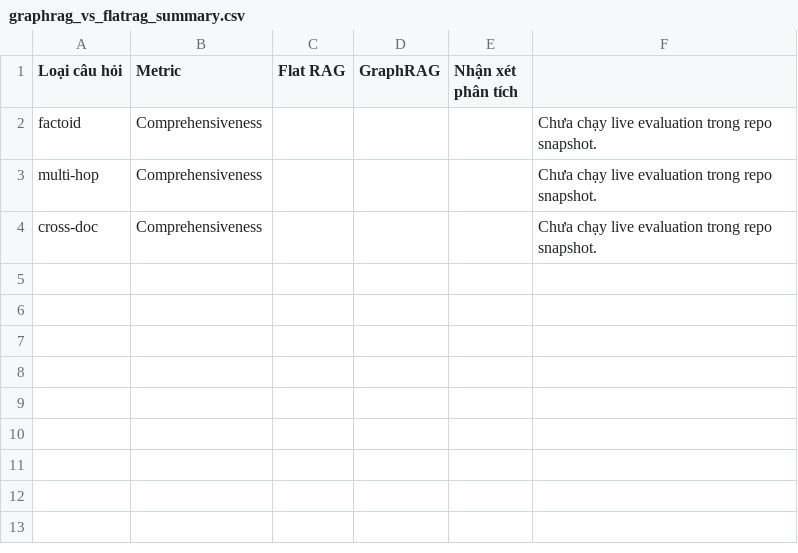
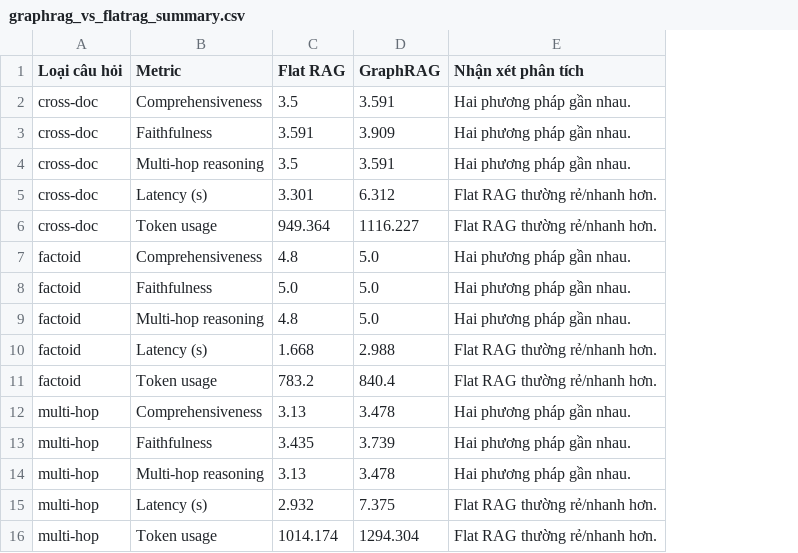
Before and after one commit to Tienlee41/K3-Track3-Lab19-2A202601145_LeAnhTien, a CSV file: outputs/graphrag_vs_flatrag_summary.csv, drawn as a sheet; removed rows and columns are numbered as before the commit, all else as after; the diff names each change by its address in the sheet, - before the commit and + after, or states it on an @@ line.

```diff
--- a/outputs/graphrag_vs_flatrag_summary.csv
+++ b/outputs/graphrag_vs_flatrag_summary.csv
-column C (Flat RAG), empty
-column D (GraphRAG), empty
-column E (Nhận xét phân tích), empty
-column F, rows 2-3: Chưa chạy live evaluation trong repo snapshot. | Chưa chạy live evaluation trong repo snapshot.
+column C (Flat RAG), row 7: 4.8; row 12: 3.13
+column D (GraphRAG), row 7: 5.0; row 12: 3.478
+column E (Nhận xét phân tích), row 7: Hai phương pháp gần nhau.; row 12: Hai phương pháp gần nhau.
@@ row 4 moved to row 2: cross-doc @@
+row 3: cross-doc | Faithfulness | 3.591 | 3.909 | Hai phương pháp gần nhau.
+row 4: cross-doc | Multi-hop reasoning | 3.5 | 3.591 | Hai phương pháp gần nhau.
+row 5: cross-doc | Latency (s) | 3.301 | 6.312 | Flat RAG thường rẻ/nhanh hơn.
+row 6: cross-doc | Token usage | 949.364 | 1116.227 | Flat RAG thường rẻ/nhanh hơn.
+row 8: factoid | Faithfulness | 5.0 | 5.0 | Hai phương pháp gần nhau.
+row 9: factoid | Multi-hop reasoning | 4.8 | 5.0 | Hai phương pháp gần nhau.
+row 10: factoid | Latency (s) | 1.668 | 2.988 | Flat RAG thường rẻ/nhanh hơn.
+row 11: factoid | Token usage | 783.2 | 840.4 | Flat RAG thường rẻ/nhanh hơn.
+row 13: multi-hop | Faithfulness | 3.435 | 3.739 | Hai phương pháp gần nhau.
+row 14: multi-hop | Multi-hop reasoning | 3.13 | 3.478 | Hai phương pháp gần nhau.
+row 15: multi-hop | Latency (s) | 2.932 | 7.375 | Flat RAG thường rẻ/nhanh hơn.
+row 16: multi-hop | Token usage | 1014.174 | 1294.304 | Flat RAG thường rẻ/nhanh hơn.
```
Also changed, not shown: 9 other files.
